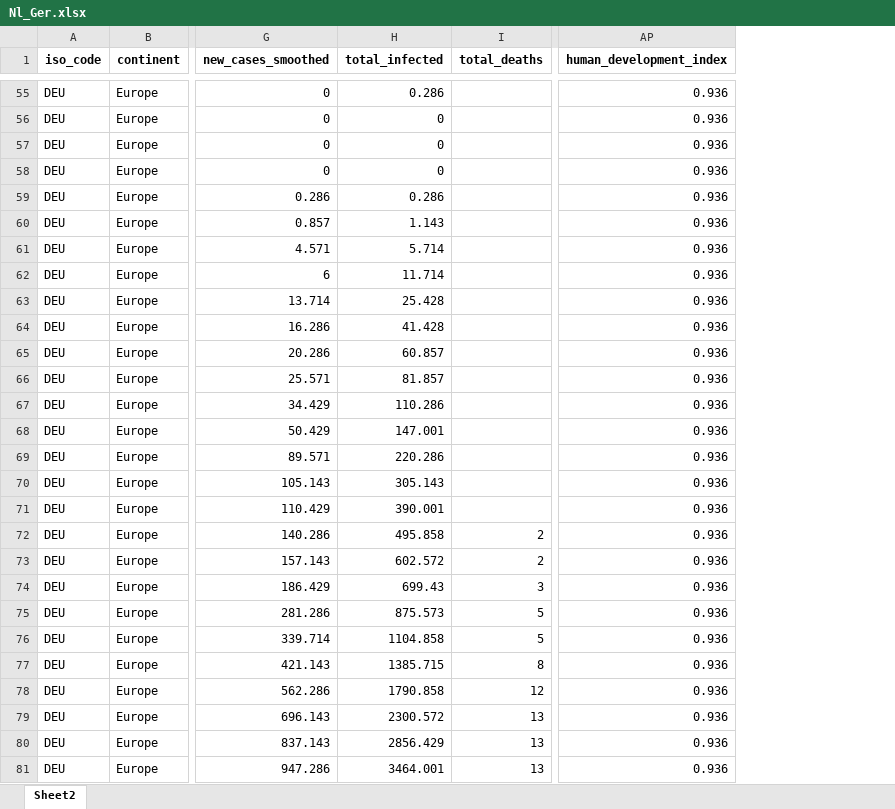
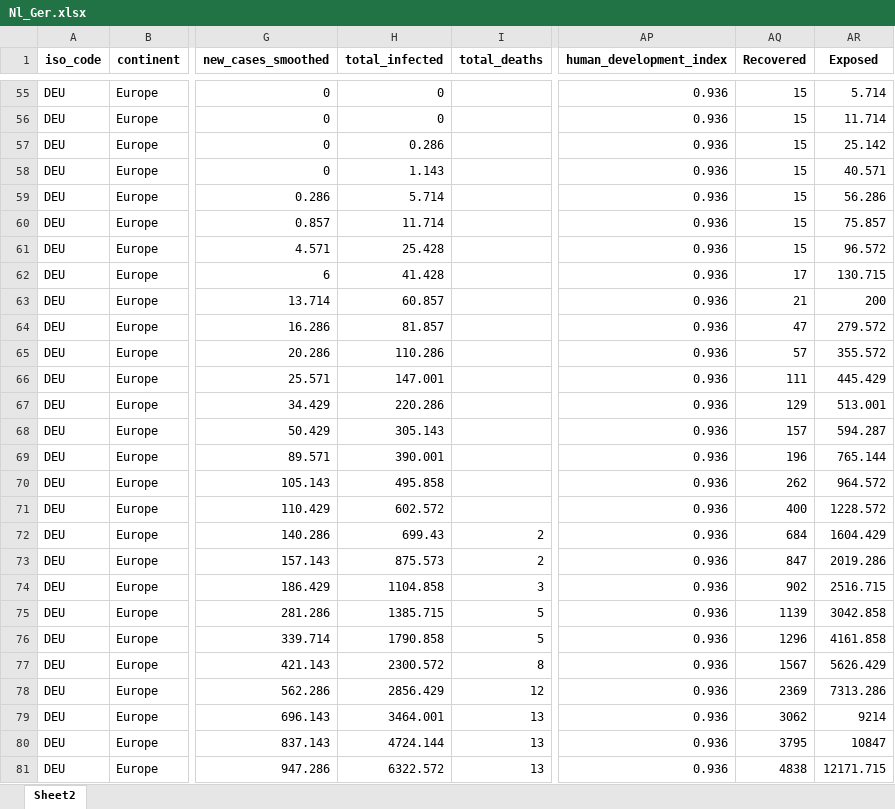
Before and after one commit to Florisdv5/Report, an Excel workbook: Nl_Ger.xlsx, sheet Sheet2, drawn as a sheet; only a part is shown, gaps mark what is left out; values as stored, in another font and other column widths than the file's, no borders; the diff covers the shown part only; the diff names each change by its address in the sheet, - before the commit and + after, or states it on an @@ line.

```diff
--- a/Nl_Ger.xlsx (sheet Sheet2)
+++ b/Nl_Ger.xlsx (sheet Sheet2)
+column AQ (Recovered), rows 55-81: 15 | 15 | 15 | 15 | 15 | 15 | 15 | 17 | 21 | 47 | 57 | 111 | 129 | 157 | 196 | 262 | 400 | 684 | 847 | 902 | 1139 | 1296 | 1567 | 2369 | 3062 | 3795 | 4838
+column AR (Exposed), rows 55-81: 5.714 | 11.714 | 25.142 | 40.571 | 56.286 | 75.857 | 96.572 | 130.715 | 200 | 279.572 | 355.572 | 445.429 | 513.001 | 594.287 | 765.144 | 964.572 | 1228.572 | 1604.429 | 2019.286 | 2516.715 | 3042.858 | 4161.858 | 5626.429 | 7313.286 | 9214 | 10847 | 12171.715
-H55 (total_infected): 0.286
+H55 (total_infected): 0
-H57 (total_infected): 0
+H57 (total_infected): 0.286
-H58 (total_infected): 0
+H58 (total_infected): 1.143
-H59 (total_infected): 0.286
+H59 (total_infected): 5.714
-H60 (total_infected): 1.143
+H60 (total_infected): 11.714
-H61 (total_infected): 5.714
+H61 (total_infected): 25.428
-H62 (total_infected): 11.714
+H62 (total_infected): 41.428
-H63 (total_infected): 25.428
+H63 (total_infected): 60.857
-H64 (total_infected): 41.428
+H64 (total_infected): 81.857
-H65 (total_infected): 60.857
+H65 (total_infected): 110.286
-H66 (total_infected): 81.857
+H66 (total_infected): 147.001
-H67 (total_infected): 110.286
+H67 (total_infected): 220.286
-H68 (total_infected): 147.001
+H68 (total_infected): 305.143
-H69 (total_infected): 220.286
+H69 (total_infected): 390.001
-H70 (total_infected): 305.143
+H70 (total_infected): 495.858
-H71 (total_infected): 390.001
+H71 (total_infected): 602.572
-H72 (total_infected): 495.858
+H72 (total_infected): 699.43
-H73 (total_infected): 602.572
+H73 (total_infected): 875.573
-H74 (total_infected): 699.43
+H74 (total_infected): 1104.858
-H75 (total_infected): 875.573
+H75 (total_infected): 1385.715
-H76 (total_infected): 1104.858
+H76 (total_infected): 1790.858
-H77 (total_infected): 1385.715
+H77 (total_infected): 2300.572
-H78 (total_infected): 1790.858
+H78 (total_infected): 2856.429
-H79 (total_infected): 2300.572
+H79 (total_infected): 3464.001
-H80 (total_infected): 2856.429
+H80 (total_infected): 4724.144
-H81 (total_infected): 3464.001
+H81 (total_infected): 6322.572
```
Also changed, not shown: 486 edited cells elsewhere in this sheet, formulas that keep their value.
